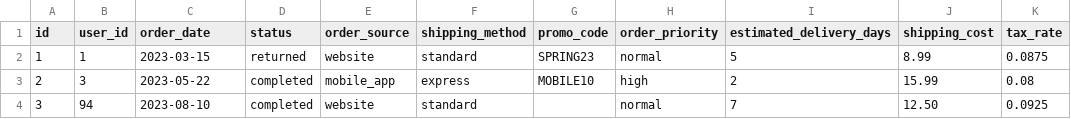
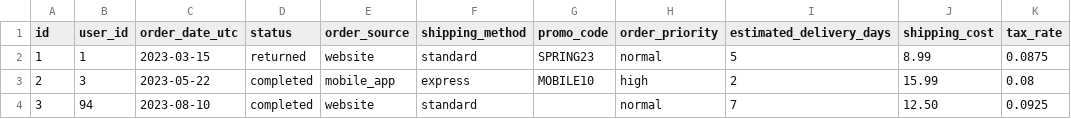
Before and after one commit to charliedowler/jaffle, a CSV file: dbt/data/raw_orders.csv, drawn as a sheet; only a part is shown; the diff names each change by its address in the sheet, - before the commit and + after, or states it on an @@ line.

Commit message:
Rename orders.order_date to orders.order_date_utc

```diff
--- a/dbt/data/raw_orders.csv
+++ b/dbt/data/raw_orders.csv
-C1: order_date
+C1: order_date_utc
```
Also changed, not shown: 11 other files.
